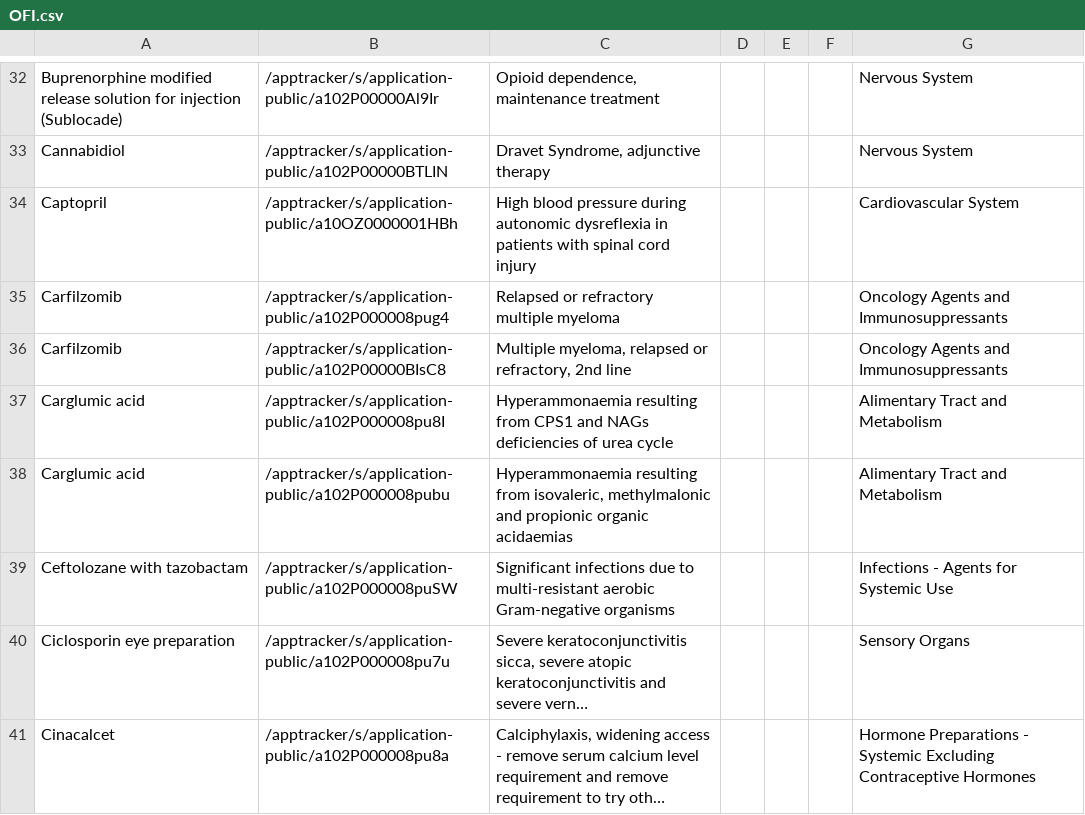
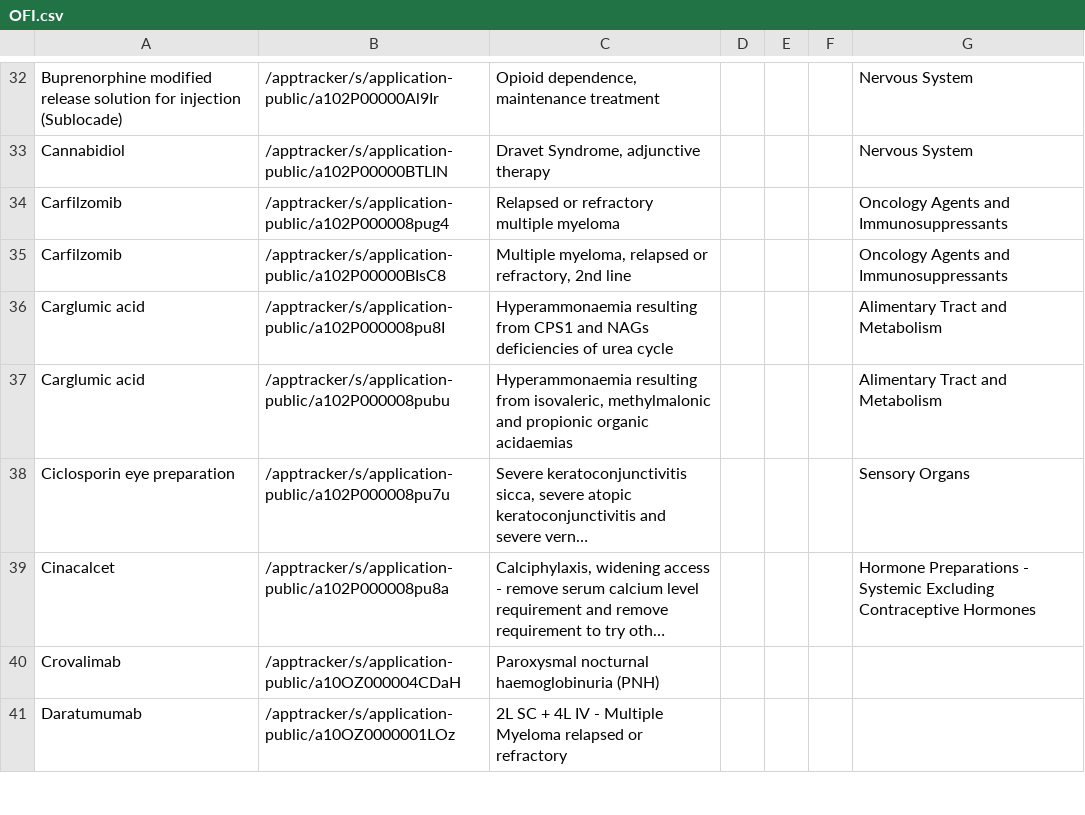
Before and after one commit to UoA-eResearch/pharmac, a CSV file: OFI.csv, drawn as a sheet; only a part is shown, gaps mark what is left out; the shorter side is filled out with more unchanged rows; long unchanged cells end in …; the diff names each change by its address in the sheet, - before the commit and + after, or states it on an @@ line.

```diff
--- a/OFI.csv
+++ b/OFI.csv
-row 34: Captopril | /apptracker/s/application-public/a10OZ0000001HBh | High blood pressure during autonomic dysreflexia in patients with spinal cord injury |  |  |  | Cardiovascular System
-row 39: Ceftolozane with tazobactam | /apptracker/s/application-public/a102P000008puSW | Significant infections due to multi-resistant aerobic Gram-negative organisms |  |  |  | Infections - Agents for Systemic Use
```
